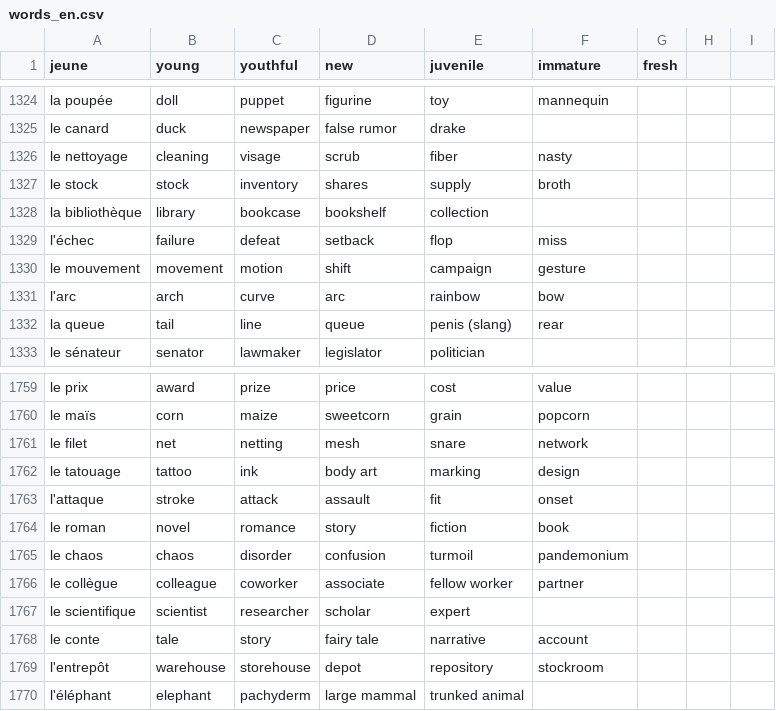
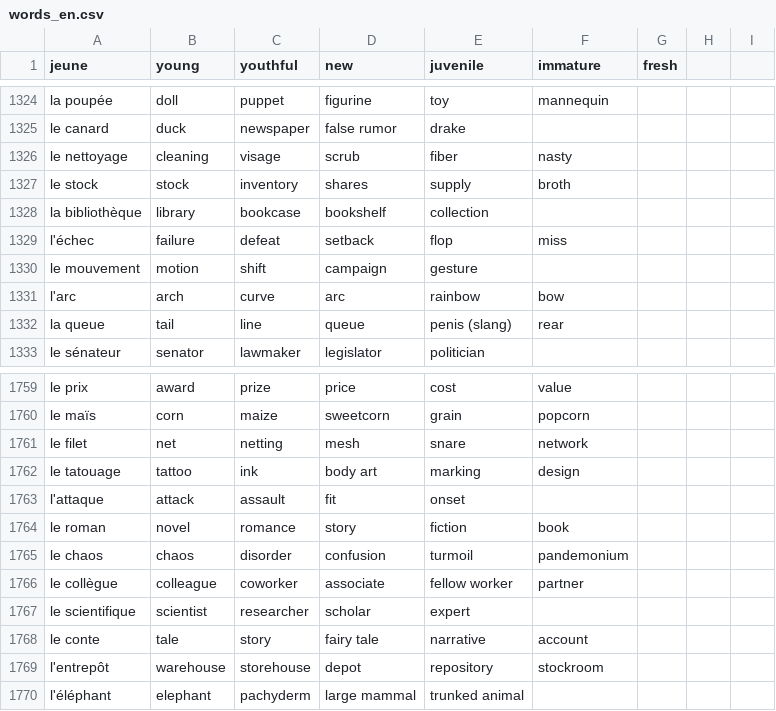
Before and after one commit to Socket-Net/fdi.mm, a CSV file: words_en.csv, drawn as a sheet; only a part is shown, gaps mark what is left out.

Commit message:
Update words_en.csv

```diff
--- a/words_en.csv
+++ b/words_en.csv
@@ -1329,3 +1329,3 @@ la bibliothèque, library, bookcase, bookshelf, collection,,
 l'échec, failure, defeat, setback, flop, miss,
-le mouvement, movement, motion, shift, campaign, gesture,
+le mouvement, motion, shift, campaign, gesture,
 l'arc, arch, curve, arc, rainbow,bow
@@ -1762,3 +1762,3 @@ le filet, net, netting, mesh, snare, network,
 le tatouage, tattoo, ink, body art, marking, design,
-l'attaque, stroke, attack, assault, fit, onset,
+l'attaque, attack, assault, fit, onset,
 le roman, novel, romance, story, fiction, book,
```
